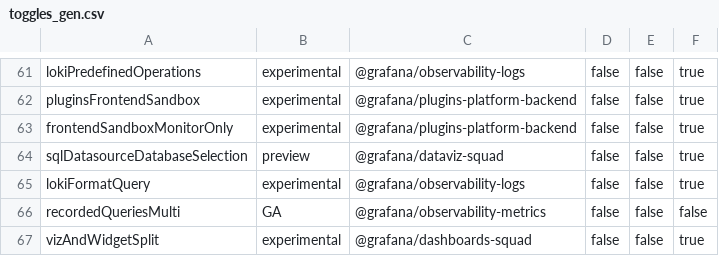
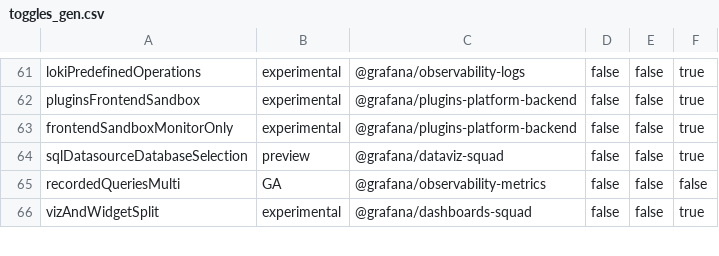
Before and after one commit to storpool/grafana, a CSV file: pkg/services/featuremgmt/toggles_gen.csv, drawn as a sheet; only a part is shown, gaps mark what is left out.

Commit message:
Loki: remove query formatting (#88636)
* Loki: remove query formatting

* Loki formatting: remove feature flag

* chore: remove test

* Formatting

```diff
--- a/pkg/services/featuremgmt/toggles_gen.csv
+++ b/pkg/services/featuremgmt/toggles_gen.csv
@@ -64,3 +64,2 @@ frontendSandboxMonitorOnly,experimental,@grafana/plugins-platform-backend,false,
 sqlDatasourceDatabaseSelection,preview,@grafana/dataviz-squad,false,false,true
-lokiFormatQuery,experimental,@grafana/observability-logs,false,false,true
 recordedQueriesMulti,GA,@grafana/observability-metrics,false,false,false
```
Also changed, not shown: 8 other files.
